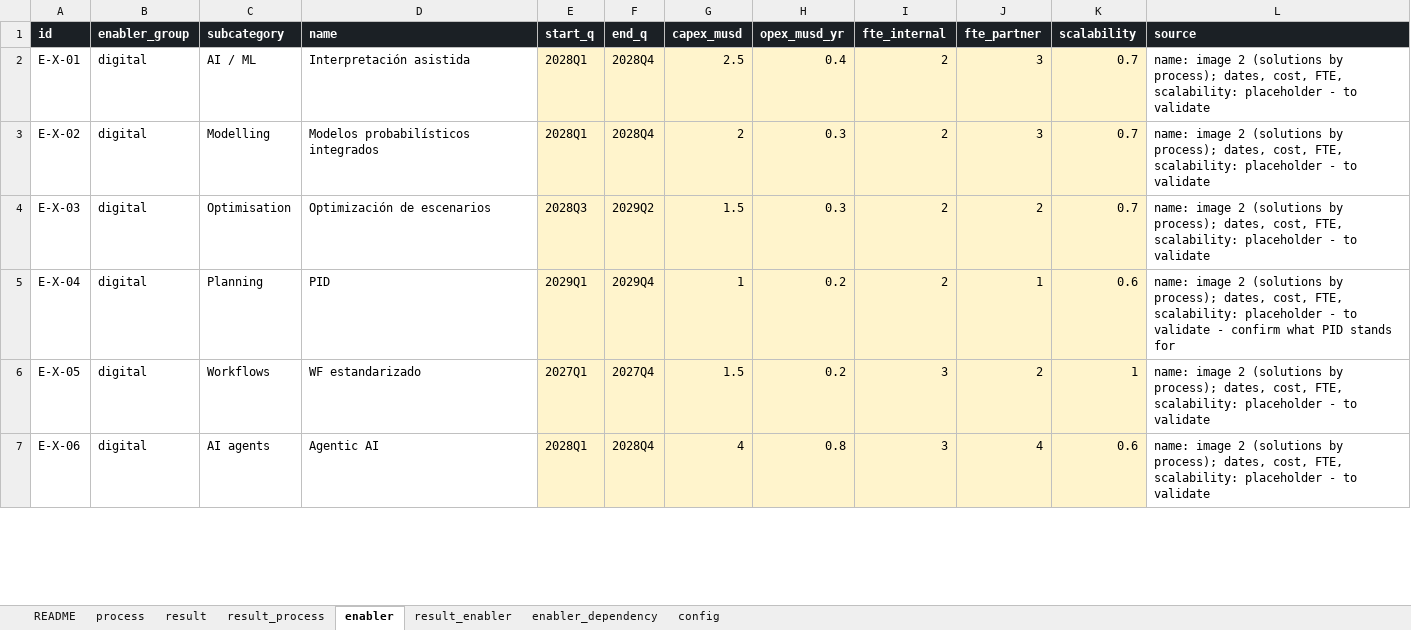
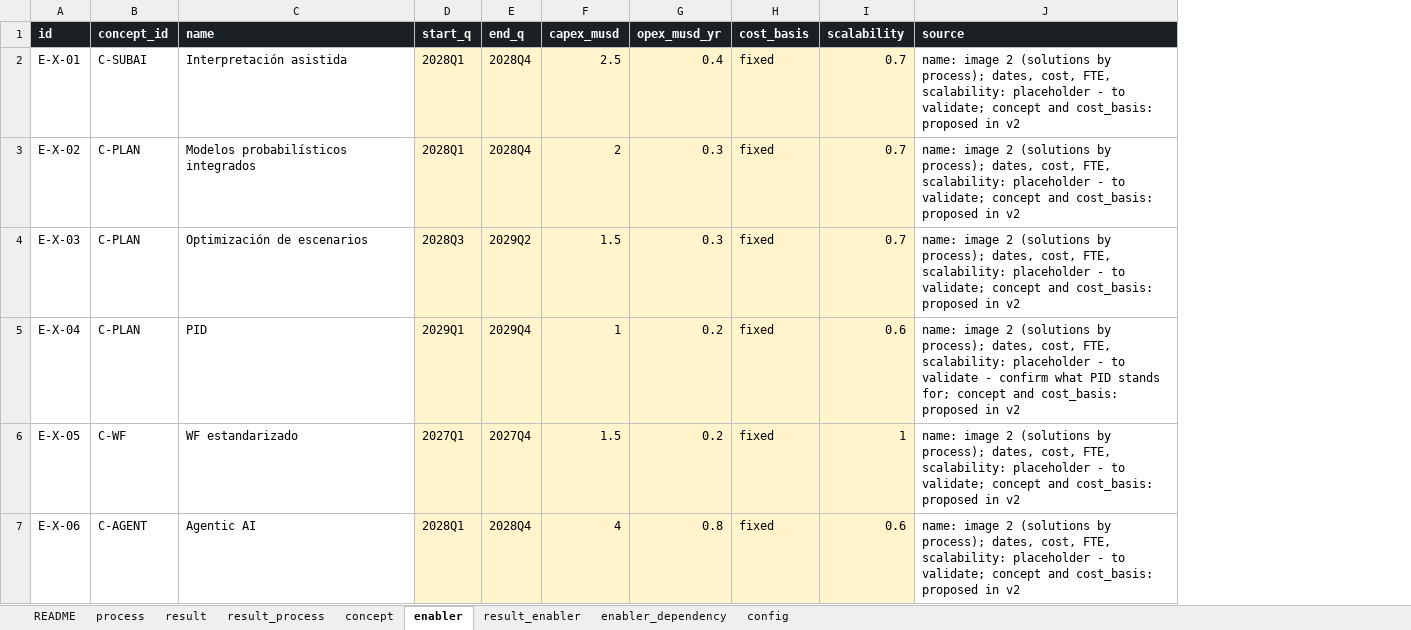
Before and after one commit to ravenroadsas/roadmap, an Excel workbook: data/roadmap_input_v1.xlsx, sheet enabler, drawn as a sheet; only a part is shown; values as stored, in another font and other column widths than the file's, no borders; removed rows and columns are numbered as before the commit, all else as after; the diff covers the shown part only; the diff names each change by its address in the sheet, - before the commit and + after, or states it on an @@ line.

```diff
--- a/data/roadmap_input_v1.xlsx (sheet enabler)
+++ b/data/roadmap_input_v1.xlsx (sheet enabler)
+sheet tab: concept
-column B (enabler_group), rows 2-7: all digital
-column C (subcategory), rows 2-7: AI / ML | Modelling | Optimisation | Planning | Workflows | AI agents
+column B (concept_id), rows 2-7: C-SUBAI | C-PLAN | C-PLAN | C-PLAN | C-WF | C-AGENT
-column I (fte_internal), rows 2-7: 2 | 2 | 2 | 2 | 3 | 3
-column J (fte_partner), rows 2-7: 3 | 3 | 2 | 1 | 2 | 4
+column H (cost_basis), rows 2-7: all fixed
-J2:J4 (source): …- to validate
+J2:J4 (source): …- to validate; concept and cost_basis: proposed in v2
-J5 (source): …PID stands for
+J5 (source): …PID stands for; concept and cost_basis: proposed in v2
-J6:J7 (source): …- to validate
+J6:J7 (source): …- to validate; concept and cost_basis: proposed in v2
```
Also changed, not shown: 15 edited cells elsewhere in this sheet, sheet config, sheet README, sheet result, sheet result_process, inst/extdata/roadmap_input.xlsx, inst/extdata/roadmap_input_template.xlsx, 44 other files.
